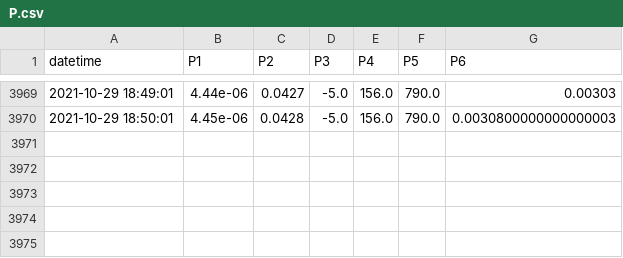
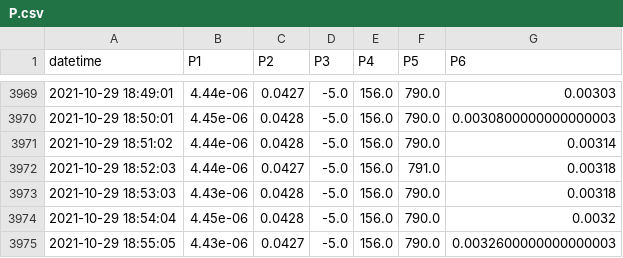
Before and after one commit to SciGEsN/SRC082, a CSV file: data/P.csv, drawn as a sheet; only a part is shown, gaps mark what is left out; the diff names each change by its address in the sheet, - before the commit and + after, or states it on an @@ line.

```diff
--- a/data/P.csv
+++ b/data/P.csv
+row 3971: 2021-10-29 18:51:02 | 4.44e-06 | 0.0428 | -5.0 | 156.0 | 790.0 | 0.00314
+row 3972: 2021-10-29 18:52:03 | 4.44e-06 | 0.0427 | -5.0 | 156.0 | 791.0 | 0.00318
+row 3973: 2021-10-29 18:53:03 | 4.43e-06 | 0.0428 | -5.0 | 156.0 | 790.0 | 0.00318
+row 3974: 2021-10-29 18:54:04 | 4.45e-06 | 0.0428 | -5.0 | 156.0 | 790.0 | 0.0032
+row 3975: 2021-10-29 18:55:05 | 4.43e-06 | 0.0427 | -5.0 | 156.0 | 790.0 | 0.0032600000000000003
```
Also changed, not shown: data/T1.csv, data/T2.csv, 8 other files.
